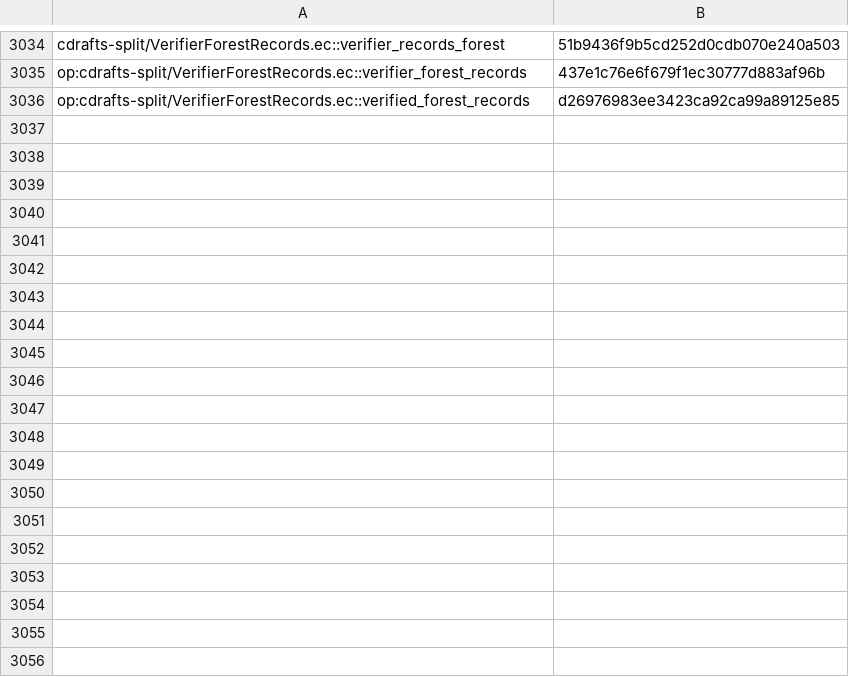
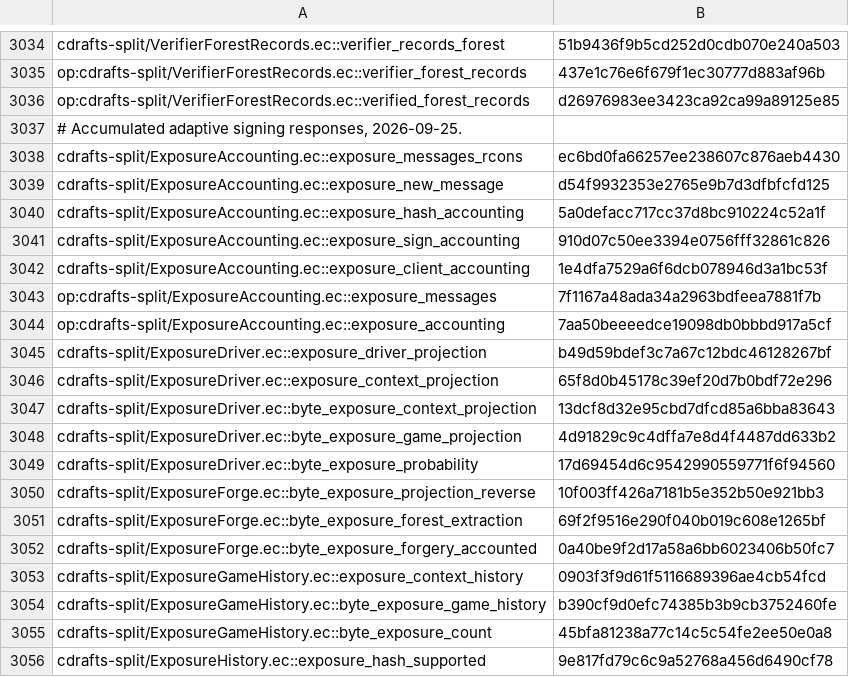
Before and after one commit to EthereumPhone/PQ1, a TSV file: contracts/verification/easycrypt/c10-port/cert-statements-split.tsv, drawn as a sheet; only a part is shown, gaps mark what is left out; the diff covers the shown part only; the diff names each change by its address in the sheet, - before the commit and + after, or states it on an @@ line.

Commit message:
proof: account for every adaptive signing response

```diff
--- a/contracts/verification/easycrypt/c10-port/cert-statements-split.tsv
+++ b/contracts/verification/easycrypt/c10-port/cert-statements-split.tsv
+row 3037: # Accumulated adaptive signing responses, 2026-09-25.
+row 3038: cdrafts-split/ExposureAccounting.ec::exposure_messages_rcons | ec6bd0fa66257ee238607c876aeb4430
+row 3039: cdrafts-split/ExposureAccounting.ec::exposure_new_message | d54f9932353e2765e9b7d3dfbfcfd125
+row 3040: cdrafts-split/ExposureAccounting.ec::exposure_hash_accounting | 5a0defacc717cc37d8bc910224c52a1f
+row 3041: cdrafts-split/ExposureAccounting.ec::exposure_sign_accounting | 910d07c50ee3394e0756fff32861c826
+row 3042: cdrafts-split/ExposureAccounting.ec::exposure_client_accounting | 1e4dfa7529a6f6dcb078946d3a1bc53f
+row 3043: op:cdrafts-split/ExposureAccounting.ec::exposure_messages | 7f1167a48ada34a2963bdfeea7881f7b
+row 3044: op:cdrafts-split/ExposureAccounting.ec::exposure_accounting | 7aa50beeeedce19098db0bbbd917a5cf
+row 3045: cdrafts-split/ExposureDriver.ec::exposure_driver_projection | b49d59bdef3c7a67c12bdc46128267bf
+row 3046: cdrafts-split/ExposureDriver.ec::exposure_context_projection | 65f8d0b45178c39ef20d7b0bdf72e296
+row 3047: cdrafts-split/ExposureDriver.ec::byte_exposure_context_projection | 13dcf8d32e95cbd7dfcd85a6bba83643
+row 3048: cdrafts-split/ExposureDriver.ec::byte_exposure_game_projection | 4d91829c9c4dffa7e8d4f4487dd633b2
+row 3049: cdrafts-split/ExposureDriver.ec::byte_exposure_probability | 17d69454d6c9542990559771f6f94560
+row 3050: cdrafts-split/ExposureForge.ec::byte_exposure_projection_reverse | 10f003ff426a7181b5e352b50e921bb3
+row 3051: cdrafts-split/ExposureForge.ec::byte_exposure_forest_extraction | 69f2f9516e290f040b019c608e1265bf
+row 3052: cdrafts-split/ExposureForge.ec::byte_exposure_forgery_accounted | 0a40be9f2d17a58a6bb6023406b50fc7
+row 3053: cdrafts-split/ExposureGameHistory.ec::exposure_context_history | 0903f3f9d61f5116689396ae4cb54fcd
+row 3054: cdrafts-split/ExposureGameHistory.ec::byte_exposure_game_history | b390cf9d0efc74385b3b9cb3752460fe
+row 3055: cdrafts-split/ExposureGameHistory.ec::byte_exposure_count | 45bfa81238a77c14c5c54fe2ee50e0a8
+row 3056: cdrafts-split/ExposureHistory.ec::exposure_hash_supported | 9e817fd79c6c9a52768a456d6490cf78
```
Also changed, not shown: 23 added rows elsewhere in this file, contracts/verification/easycrypt/c10-port/cert-baseline-split.tsv, contracts/verification/easycrypt/c10-port/cert-cone-files-split.tsv, 48 other files.
